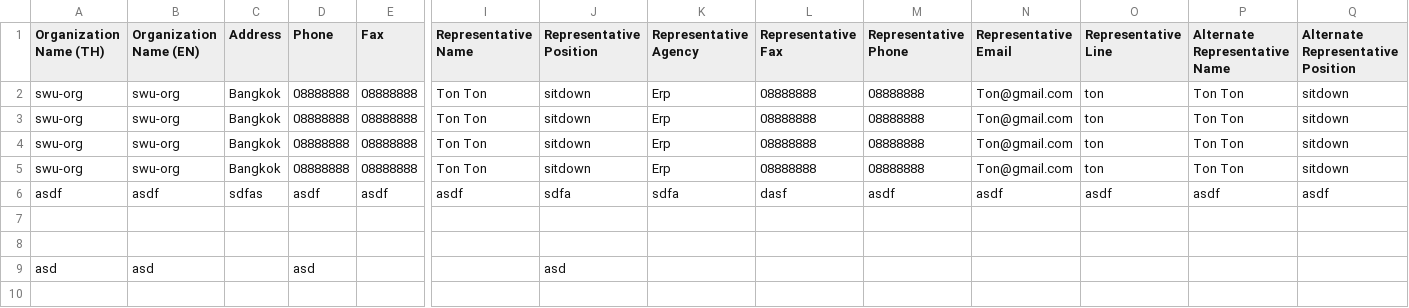
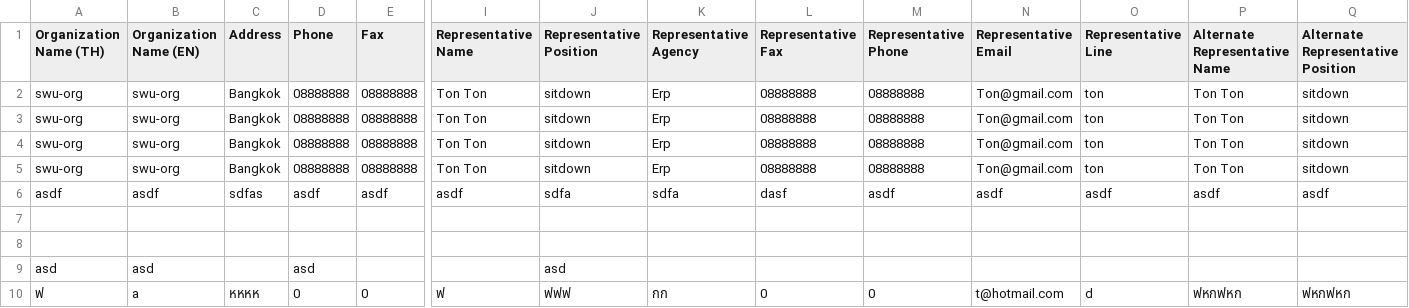
Before and after one commit to oteamton/ent-register-mark, a CSV file: src/backend/db/registration_data.csv, drawn as a sheet; only a part is shown, gaps mark what is left out; rows hold the shown columns only; the diff names each change by its address in the sheet, - before the commit and + after, or states it on an @@ line.

```diff
--- a/src/backend/db/registration_data.csv
+++ b/src/backend/db/registration_data.csv
+row 10: ฟ | a | หหหห | 0 | 0 | ฟ | ฟฟฟ | กก | 0 | 0 | t@hotmail.com | d | ฟหกฟหก | ฟหกฟหก
```
Also changed, not shown: 11 other files.
